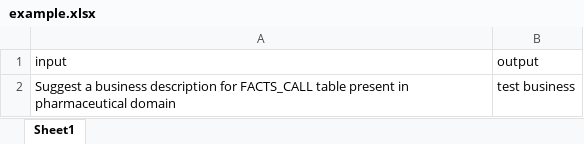
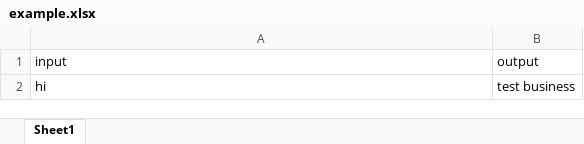
Before and after one commit to shubhamprateek/Dolly, an Excel workbook: example.xlsx, sheet Sheet1, drawn as a sheet; values as stored, in another font and other column widths than the file's, no borders; the diff names each change by its address in the sheet, - before the commit and + after, or states it on an @@ line.

```diff
--- a/example.xlsx (sheet Sheet1)
+++ b/example.xlsx (sheet Sheet1)
-A2: Suggest a business description for FACTS_CALL table present in pharmaceutical domain
+A2: hi
```
Also changed, not shown: 2 other files.
